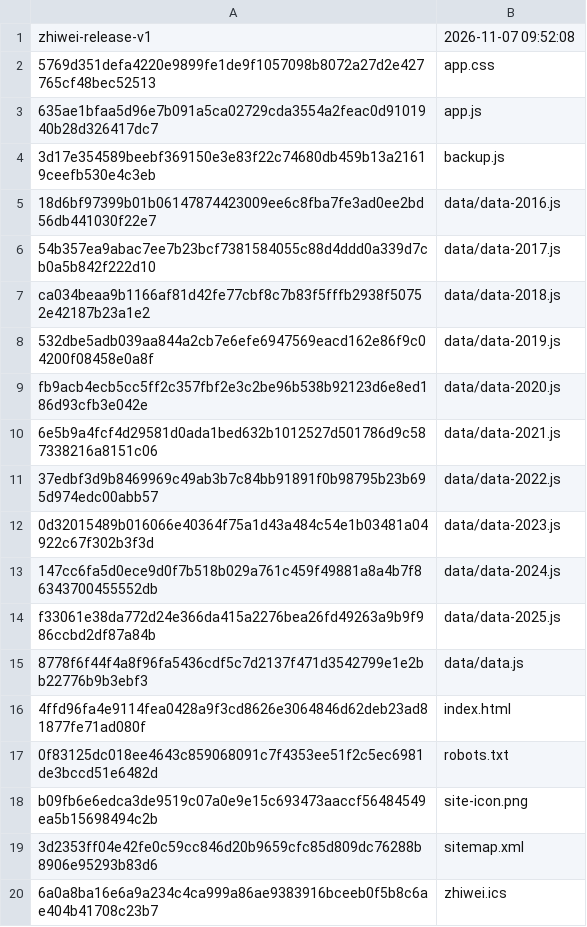
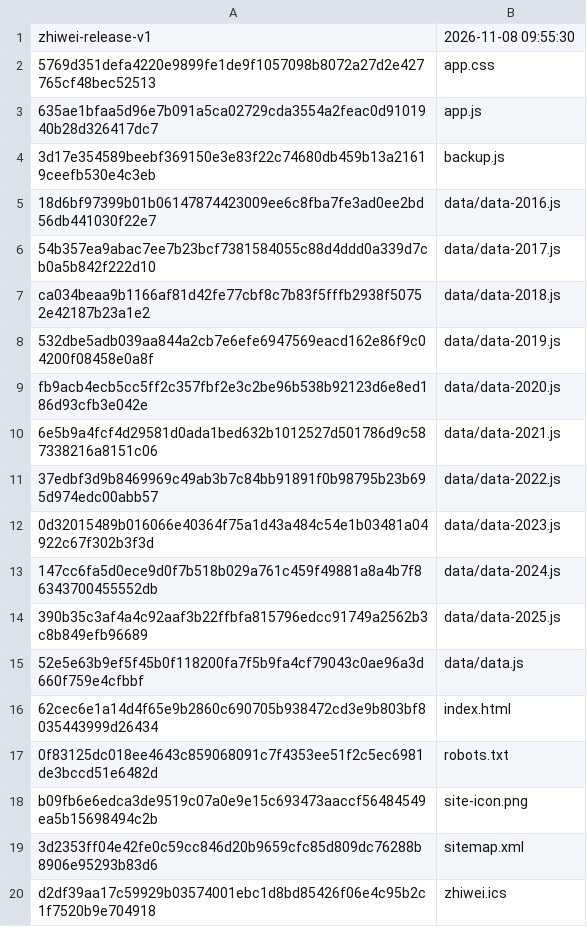
Before and after one commit to WooJi0127/zhiwei, a TSV file: desktop/app/release-manifest.tsv, drawn as a sheet.

```diff
--- a/desktop/app/release-manifest.tsv
+++ b/desktop/app/release-manifest.tsv
@@ -1,2 +1,2 @@
-zhiwei-release-v1	2026-11-07 09:52:08
+zhiwei-release-v1	2026-11-08 09:55:30
 5769d351defa4220e9899fe1de9f1057098b8072a27d2e427765cf48bec52513	app.css
@@ -13,5 +13,5 @@ fb9acb4ecb5cc5ff2c357fbf2e3c2be96b538b92123d6e8ed186d93cfb3e042e	data/data-2020.
 147cc6fa5d0ece9d0f7b518b029a761c459f49881a8a4b7f86343700455552db	data/data-2024.js
-f33061e38da772d24e366da415a2276bea26fd49263a9b9f986ccbd2df87a84b	data/data-2025.js
-8778f6f44f4a8f96fa5436cdf5c7d2137f471d3542799e1e2bb22776b9b3ebf3	data/data.js
-4ffd96fa4e9114fea0428a9f3cd8626e3064846d62deb23ad81877fe71ad080f	index.html
+390b35c3af4a4c92aaf3b22ffbfa815796edcc91749a2562b3c8b849efb96689	data/data-2025.js
+52e5e63b9ef5f45b0f118200fa7f5b9fa4cf79043c0ae96a3d660f759e4cfbbf	data/data.js
+62cec6e1a14d4f65e9b2860c690705b938472cd3e9b803bf8035443999d26434	index.html
 0f83125dc018ee4643c859068091c7f4353ee51f2c5ec6981de3bccd51e6482d	robots.txt
@@ -19,2 +19,2 @@ b09fb6e6edca3de9519c07a0e9e15c693473aaccf56484549ea5b15698494c2b	site-icon.png
 3d2353ff04e42fe0c59cc846d20b9659cfc85d809dc76288b8906e95293b83d6	sitemap.xml
-6a0a8ba16e6a9a234c4ca999a86ae9383916bceeb0f5b8c6ae404b41708c23b7	zhiwei.ics
+d2df39aa17c59929b03574001ebc1d8bd85426f06e4c95b2c1f7520b9e704918	zhiwei.ics
```
Also changed, not shown: site/release-manifest.tsv, 19 other files.
